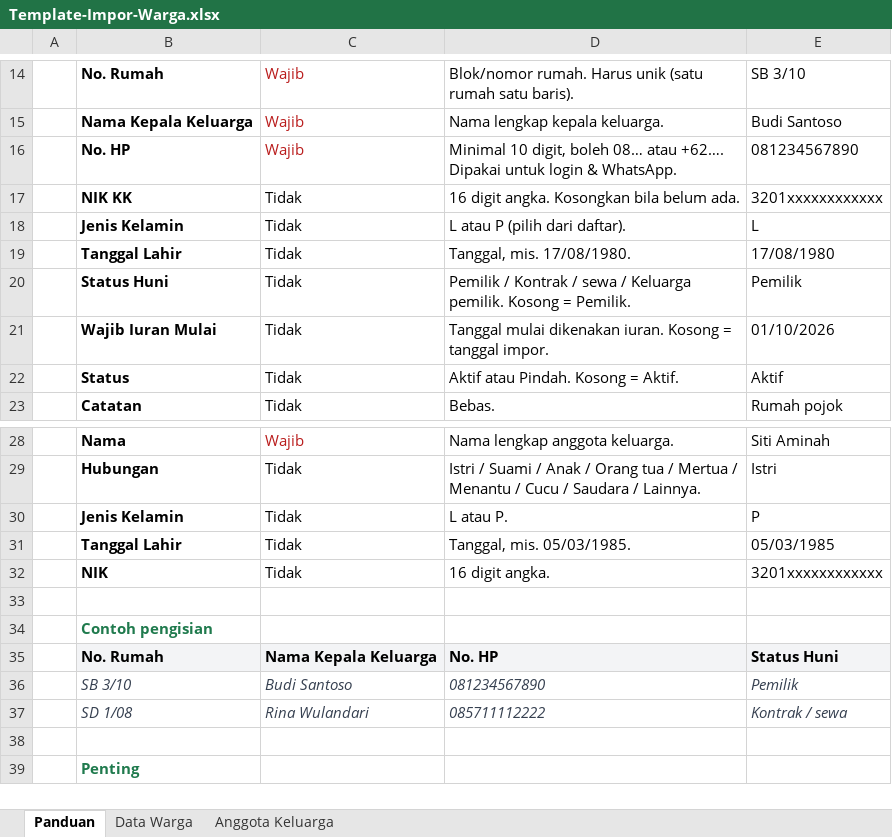
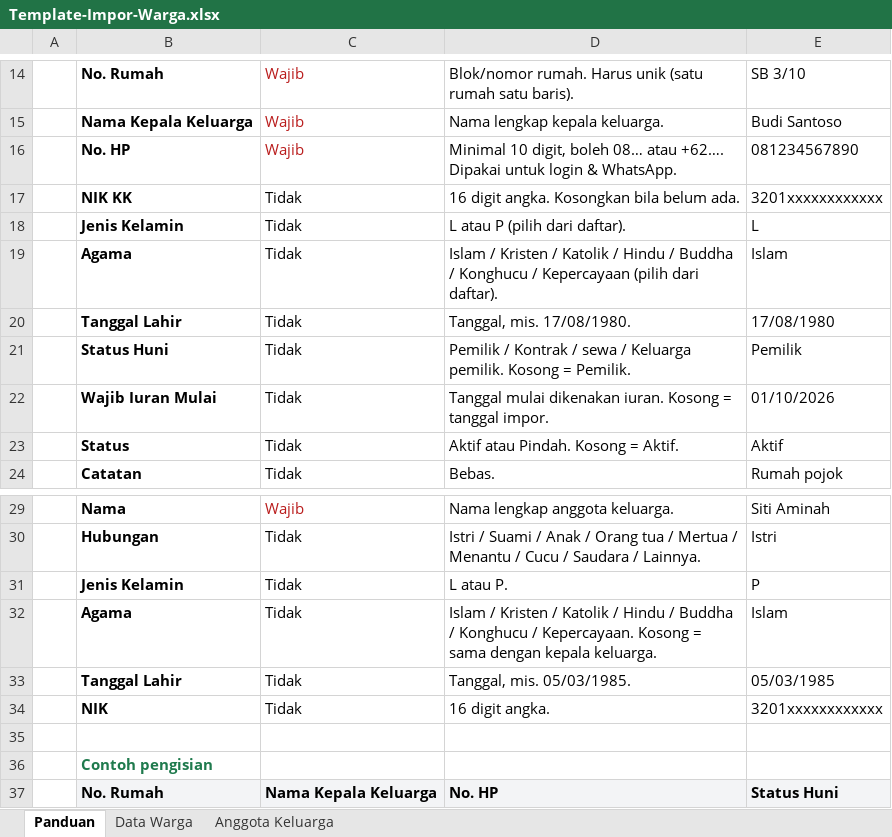
Before and after one commit to echa73/Aplikasi_Warga, an Excel workbook: public/template/Template-Impor-Warga.xlsx, sheet Panduan, drawn as a sheet; only a part is shown, gaps mark what is left out; the shorter side is filled out with more unchanged rows; values as stored, in another font and other column widths than the file's, no borders; the diff names each change by its address in the sheet, - before the commit and + after, or states it on an @@ line.

```diff
--- a/public/template/Template-Impor-Warga.xlsx (sheet Panduan)
+++ b/public/template/Template-Impor-Warga.xlsx (sheet Panduan)
+row 19:  | Agama | Tidak | Islam / Kristen / Katolik / Hindu / Buddha / Konghucu / Kepercayaan (pilih dari daftar). | Islam
+row 32:  | Agama | Tidak | Islam / Kristen / Katolik / Hindu / Buddha / Konghucu / Kepercayaan. Kosong = sama dengan kepala keluarga. | Islam
```
Also changed, not shown: sheet Data Warga, sheet Anggota Keluarga, 1 other file.
